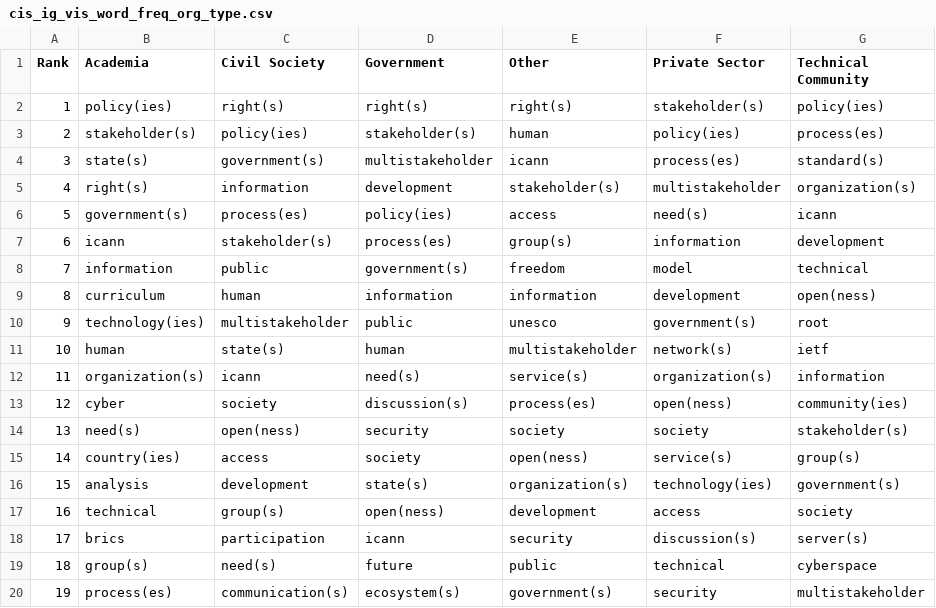
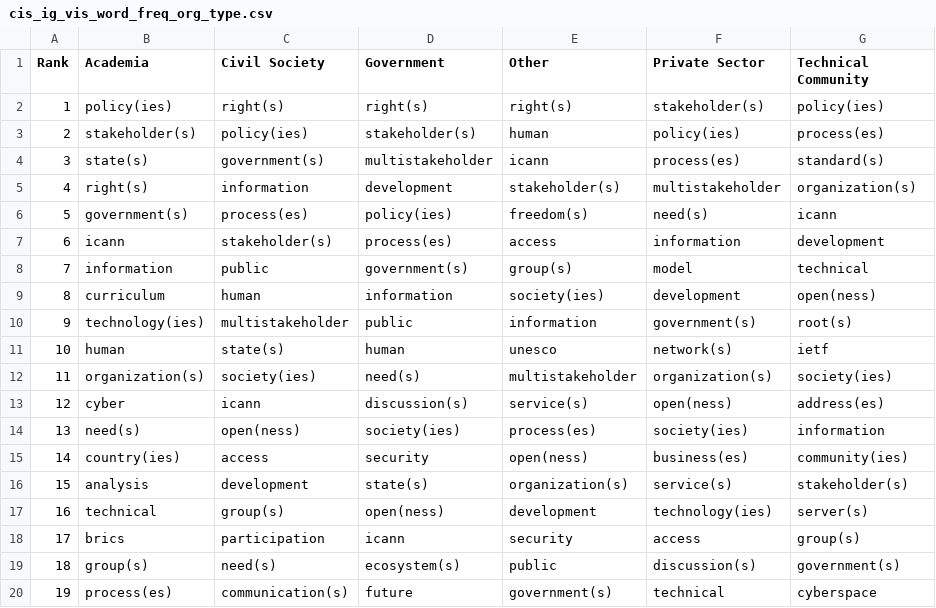
Before and after one commit to cis-india/netmundial, a CSV file: data/cis_ig_vis_word_freq_org_type.csv, drawn as a sheet; only a part is shown; the diff covers the shown part only.

Commit message:
word cloud updates

```diff
--- a/data/cis_ig_vis_word_freq_org_type.csv
+++ b/data/cis_ig_vis_word_freq_org_type.csv
@@ -5,16 +5,16 @@ Rank,Academia,Civil Society,Government,Other,Private Sector,Technical Community
 4,right(s),information,development,stakeholder(s),multistakeholder,organization(s)
-5,government(s),process(es),policy(ies),access,need(s),icann
-6,icann,stakeholder(s),process(es),group(s),information,development
-7,information,public,government(s),freedom,model,technical
-8,curriculum,human,information,information,development,open(ness)
-9,technology(ies),multistakeholder,public,unesco,government(s),root
-10,human,state(s),human,multistakeholder,network(s),ietf
-11,organization(s),icann,need(s),service(s),organization(s),information
-12,cyber,society,discussion(s),process(es),open(ness),community(ies)
-13,need(s),open(ness),security,society,society,stakeholder(s)
-14,country(ies),access,society,open(ness),service(s),group(s)
-15,analysis,development,state(s),organization(s),technology(ies),government(s)
-16,technical,group(s),open(ness),development,access,society
-17,brics,participation,icann,security,discussion(s),server(s)
-18,group(s),need(s),future,public,technical,cyberspace
-19,process(es),communication(s),ecosystem(s),government(s),security,multistakeholder
+5,government(s),process(es),policy(ies),freedom(s),need(s),icann
+6,icann,stakeholder(s),process(es),access,information,development
+7,information,public,government(s),group(s),model,technical
+8,curriculum,human,information,society(ies),development,open(ness)
+9,technology(ies),multistakeholder,public,information,government(s),root(s)
+10,human,state(s),human,unesco,network(s),ietf
+11,organization(s),society(ies),need(s),multistakeholder,organization(s),society(ies)
+12,cyber,icann,discussion(s),service(s),open(ness),address(es)
+13,need(s),open(ness),society(ies),process(es),society(ies),information
+14,country(ies),access,security,open(ness),business(es),community(ies)
+15,analysis,development,state(s),organization(s),service(s),stakeholder(s)
+16,technical,group(s),open(ness),development,technology(ies),server(s)
+17,brics,participation,icann,security,access,group(s)
+18,group(s),need(s),ecosystem(s),public,discussion(s),government(s)
+19,process(es),communication(s),future,government(s),technical,cyberspace
```
Also changed, not shown: 151 edited cells elsewhere in this file, 7 other files.
